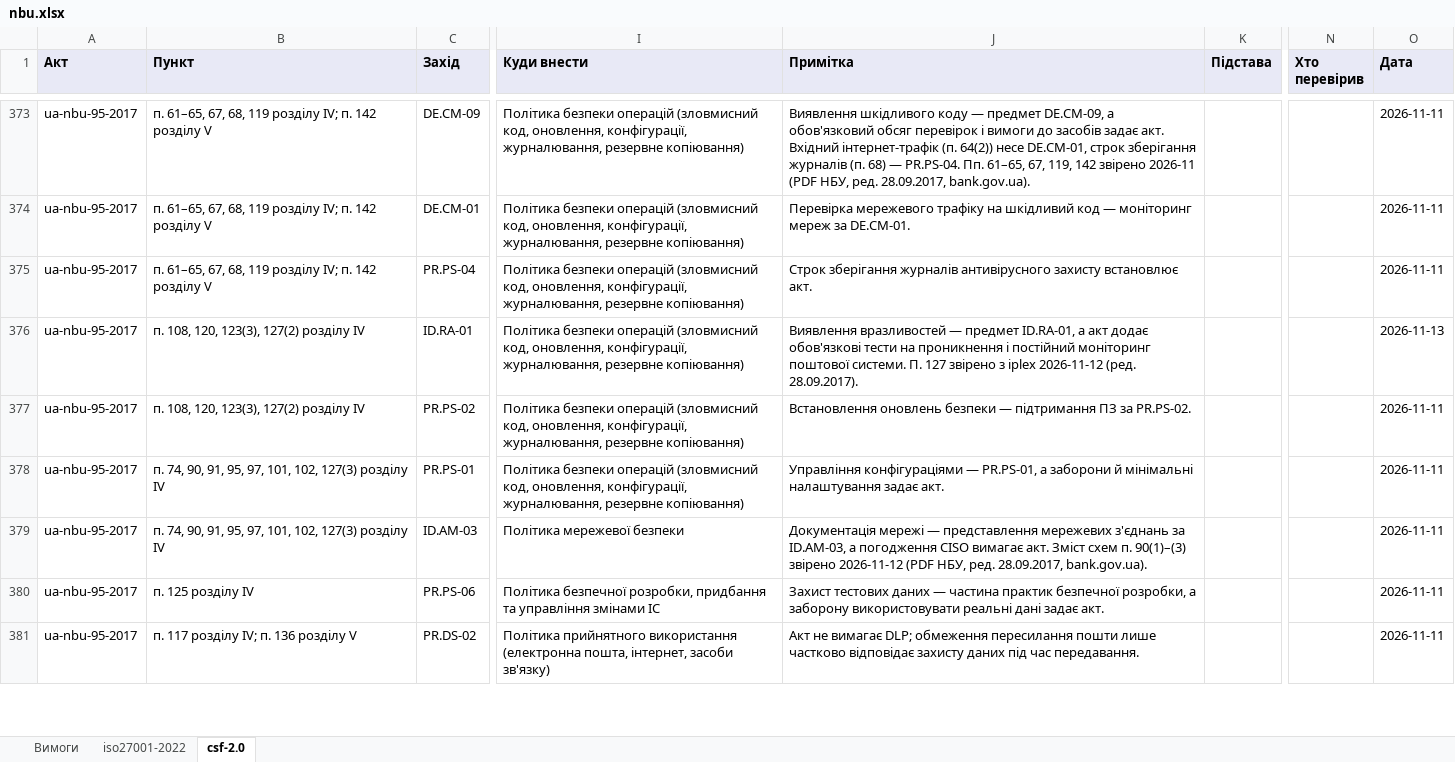
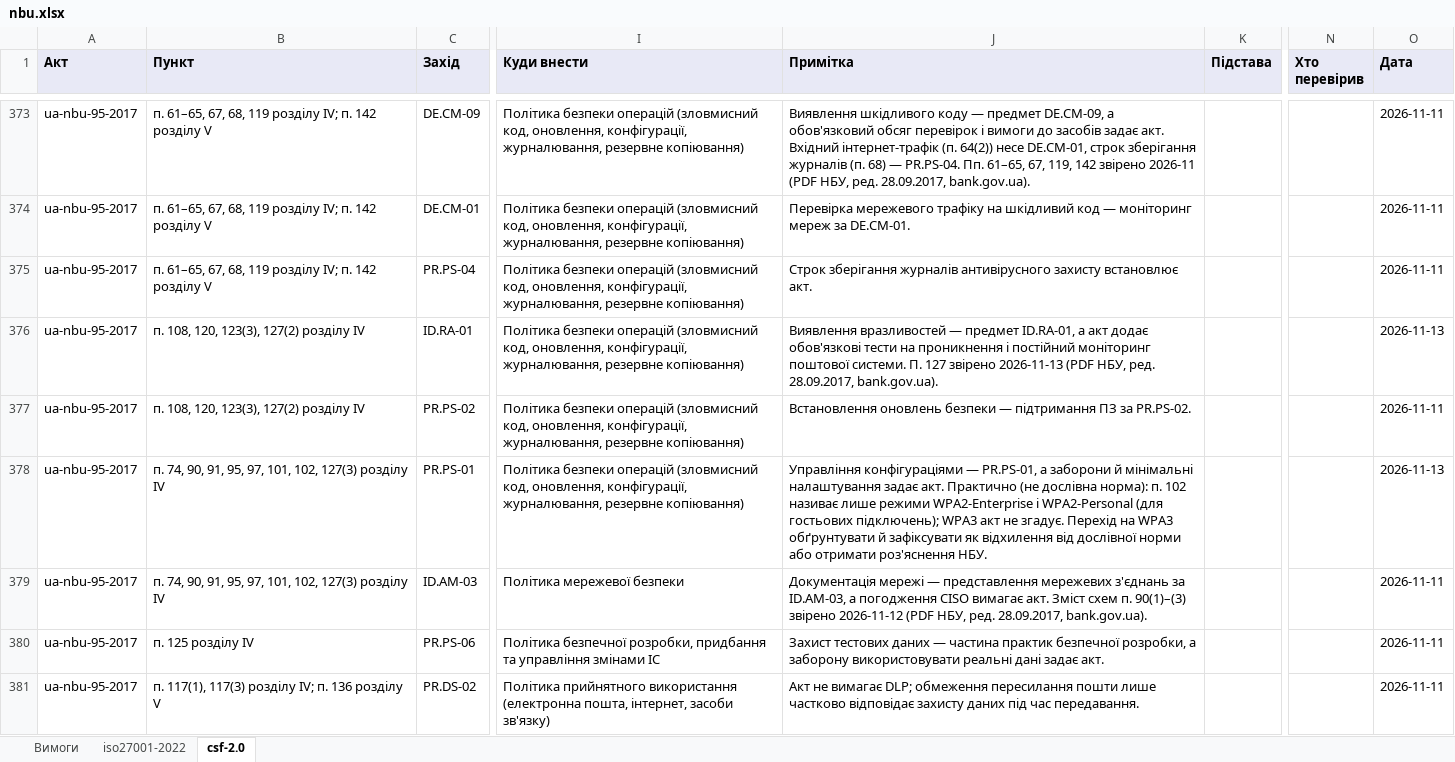
Before and after one commit to Ivan-Gokin/grc-foundation-ua, an Excel workbook: mappings/nbu.xlsx, sheet csf-2.0, drawn as a sheet; only a part is shown, gaps mark what is left out; values as stored, in another font and other column widths than the file's, no borders; the diff covers the shown part only; the diff names each change by its address in the sheet, - before the commit and + after, or states it on an @@ line.

```diff
--- a/mappings/nbu.xlsx (sheet csf-2.0)
+++ b/mappings/nbu.xlsx (sheet csf-2.0)
-J376 (Примітка): …127 звірено з iplex 2026-11-12 (ред. 28.09.2017).
+J376 (Примітка): …127 звірено 2026-11-13 (PDF НБУ, ред. 28.09.2017, bank.gov.ua).
-J378 (Примітка): …задає акт.
+J378 (Примітка): …задає акт. Практично (не дослівна норма): п. 102 називає лише режими WPA2-Enterprise і WPA2-Personal (для гостьових підключень); WPA3 акт не згадує. Перехід на WPA3 обґрунтувати й зафіксувати як відхилення від дослівної норми або отримати роз'яснення НБУ.
-O378 (Дата): 2026-11-11
+O378 (Дата): 2026-11-13
-B381 (Пункт): п. 117 розділу IV; п. 136 розділу V
+B381 (Пункт): п. 117(1), 117(3) розділу IV; п. 136 розділу V
```
Also changed, not shown: 2 added rows and 42 edited cells elsewhere in this sheet, sheet iso27001-2022, sheet Вимоги, mappings/cmu-373-736.xlsx, mappings/law-80-94-vr.xlsx, 2 other files.
